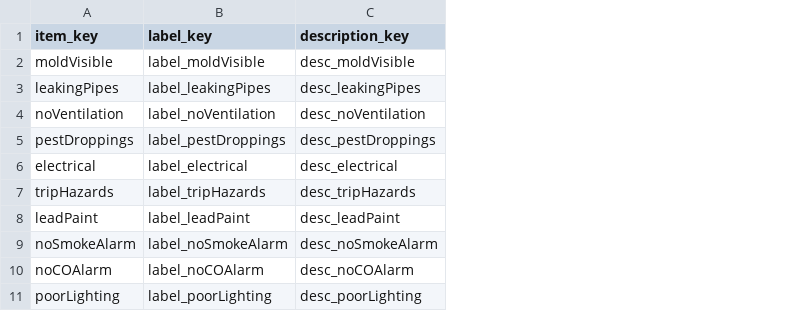
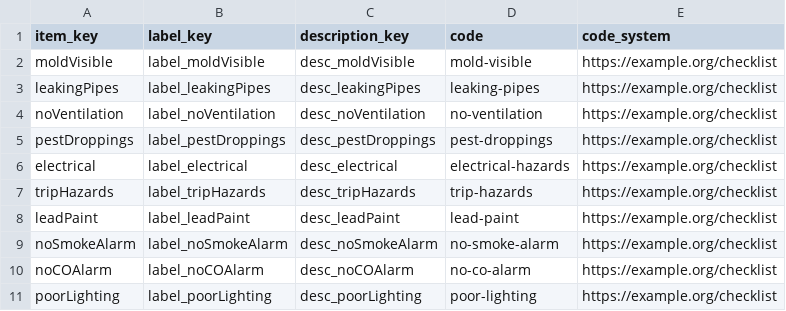
Before and after one commit to Healthy-Homes/hh-app-modular, a CSV file: data/checklist.csv, drawn as a sheet; only a part is shown; the diff names each change by its address in the sheet, - before the commit and + after, or states it on an @@ line.

Commit message:
Add code and code_system to checklist and SDOH items
Checklist and SDOH CSV files now include code and code_system columns for each item. Checklist-loader.js and sdoh-loader.js updated to parse these columns and set data attributes on form elements. fhir-export.js now uses these codes and systems when generating FHIR Observations, and includes Patient and Consent resources in the bundle.

```diff
--- a/data/checklist.csv
+++ b/data/checklist.csv
+column D (code), rows 2-11: mold-visible | leaking-pipes | no-ventilation | pest-droppings | electrical-hazards | trip-hazards | lead-paint | no-smoke-alarm | no-co-alarm | poor-lighting
+column E (code_system), rows 2-11: all https://example.org/checklist
```
Also changed, not shown: data/sdoh.csv, 3 other files.
